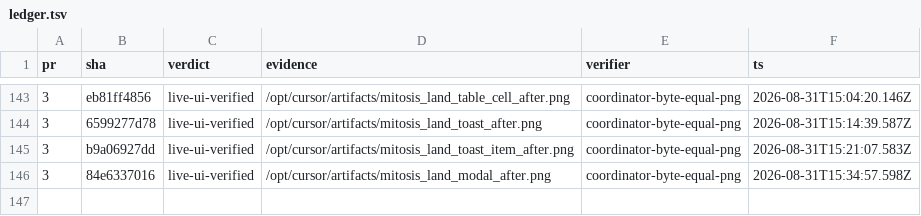
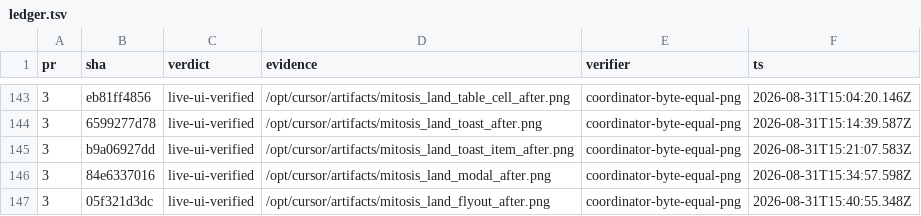
Before and after one commit to kroofy/porsche-design-system, a TSV file: .audit/orchestrate/stencil-to-mitosis/ledger.tsv, drawn as a sheet; only a part is shown, gaps mark what is left out; the diff names each change by its address in the sheet, - before the commit and + after, or states it on an @@ line.

```diff
--- a/.audit/orchestrate/stencil-to-mitosis/ledger.tsv
+++ b/.audit/orchestrate/stencil-to-mitosis/ledger.tsv
+row 147: 3 | 05f321d3dc | live-ui-verified | /opt/cursor/artifacts/mitosis_land_flyout_after.png | coordinator-byte-equal-png | 2026-08-31T15:40:55.348Z
```
Also changed, not shown: .audit/orchestrate/stencil-to-mitosis/decisions.tsv, .audit/orchestrate/stencil-to-mitosis/units.tsv, 2 other files.
